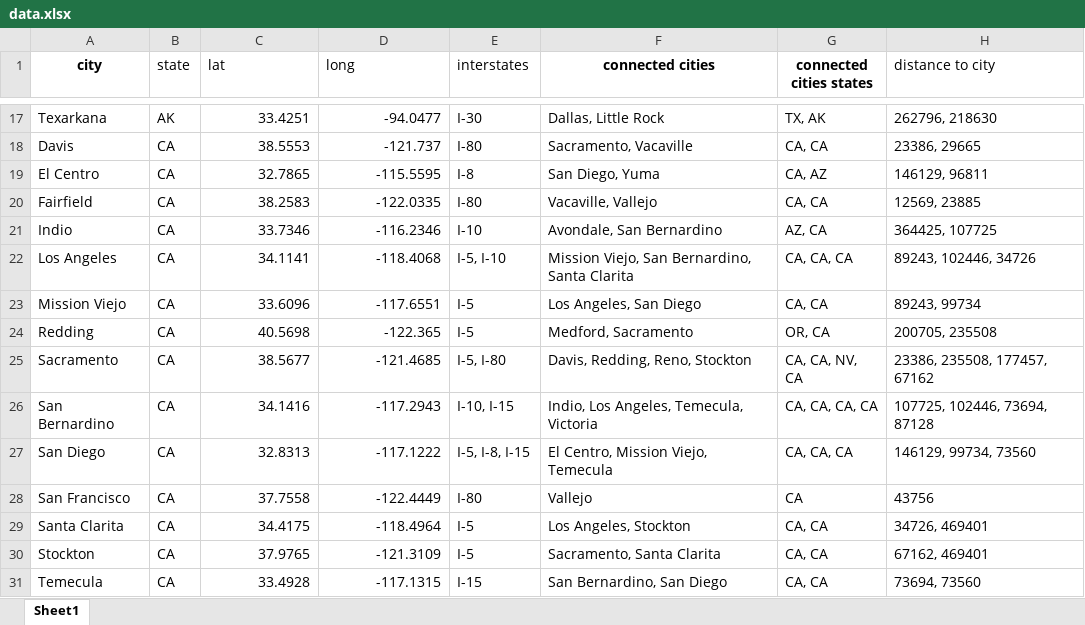
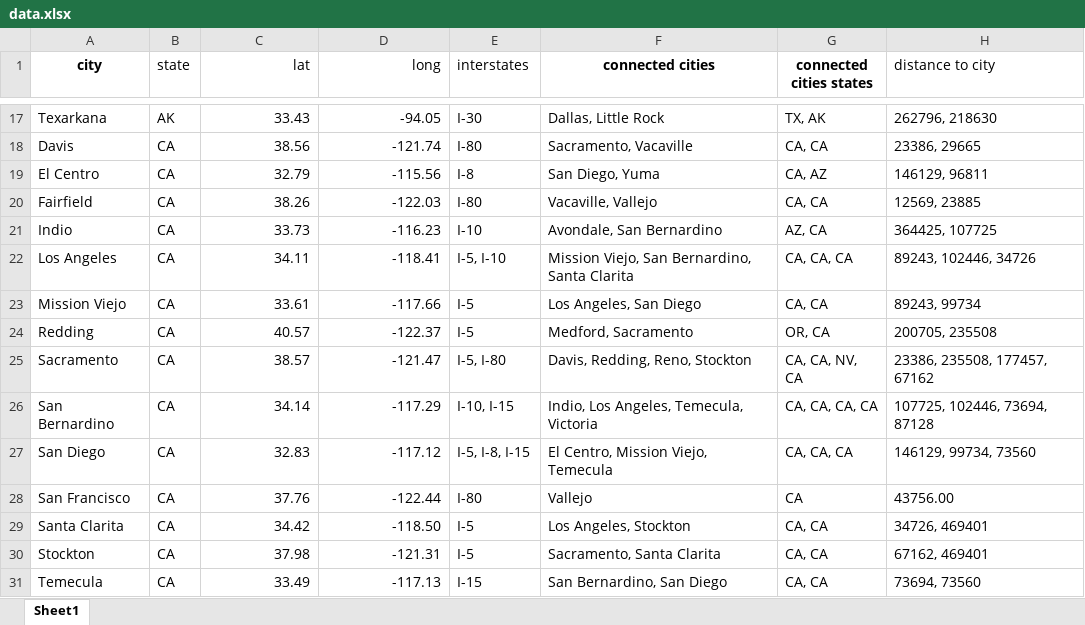
Before and after one commit to adong4/CSE368_Final_Project, an Excel workbook: data.xlsx, sheet Sheet1, drawn as a sheet; only a part is shown, gaps mark what is left out; values as stored, in another font and other column widths than the file's, no borders; table styles not drawn; the diff covers the shown part only; the diff names each change by its address in the sheet, - before the commit and + after, or states it on an @@ line.

```diff
--- a/data.xlsx (sheet Sheet1)
+++ b/data.xlsx (sheet Sheet1)
-C1:D1 alignment: left
+C1:D1 alignment: right
-C17 (lat): 33.4251
+C17 (lat): 33.43
-D17 (long): -94.0477
+D17 (long): -94.05
-C18 (lat): 38.5553
+C18 (lat): 38.56
-D18 (long): -121.737
+D18 (long): -121.74
-C19 (lat): 32.7865
+C19 (lat): 32.79
-D19 (long): -115.5595
+D19 (long): -115.56
-C20 (lat): 38.2583
+C20 (lat): 38.26
-D20 (long): -122.0335
+D20 (long): -122.03
-C21 (lat): 33.7346
+C21 (lat): 33.73
-D21 (long): -116.2346
+D21 (long): -116.23
-C22 (lat): 34.1141
+C22 (lat): 34.11
-D22 (long): -118.4068
+D22 (long): -118.41
-C23 (lat): 33.6096
+C23 (lat): 33.61
-D23 (long): -117.6551
+D23 (long): -117.66
-C24 (lat): 40.5698
+C24 (lat): 40.57
-D24 (long): -122.365
+D24 (long): -122.37
-C25 (lat): 38.5677
+C25 (lat): 38.57
-D25 (long): -121.4685
+D25 (long): -121.47
-C26 (lat): 34.1416
+C26 (lat): 34.14
-D26 (long): -117.2943
+D26 (long): -117.29
-C27 (lat): 32.8313
+C27 (lat): 32.83
-D27 (long): -117.1222
+D27 (long): -117.12
-C28 (lat): 37.7558
+C28 (lat): 37.76
-D28 (long): -122.4449
+D28 (long): -122.44
-H28 (distance to city): 43756
+H28 (distance to city): 43756.00
-C29 (lat): 34.4175
+C29 (lat): 34.42
-D29 (long): -118.4964
+D29 (long): -118.50
-C30 (lat): 37.9765
+C30 (lat): 37.98
-D30 (long): -121.3109
+D30 (long): -121.31
-C31 (lat): 33.4928
+C31 (lat): 33.49
-D31 (long): -117.1315
+D31 (long): -117.13
```
Also changed, not shown: 633 edited cells elsewhere in this sheet, 1 other file.
